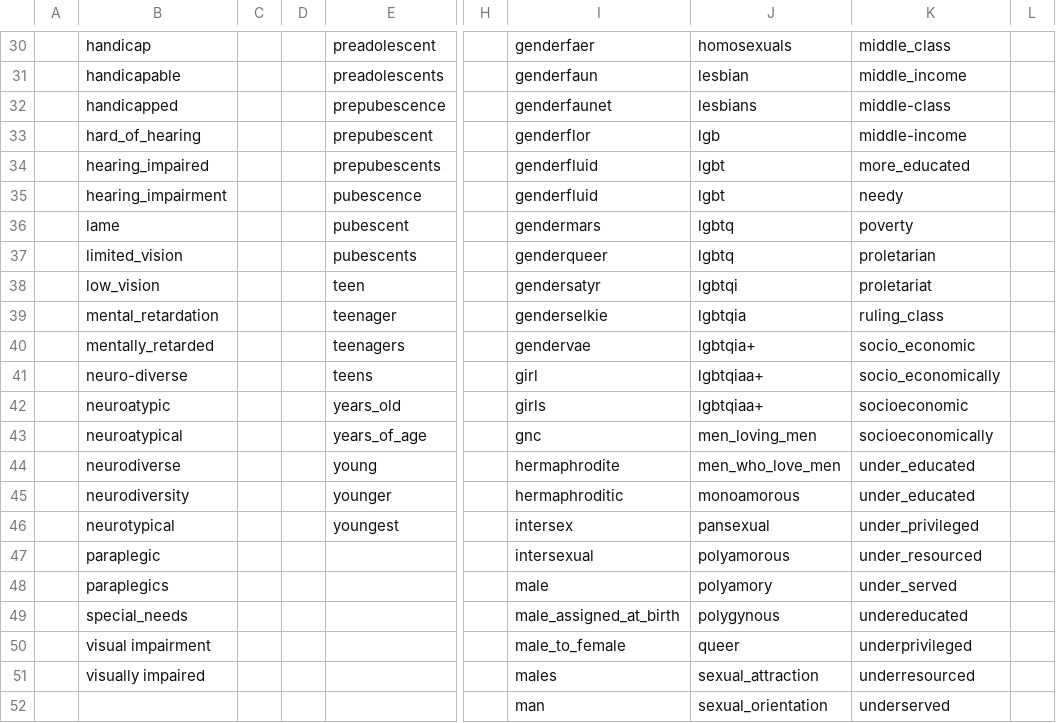
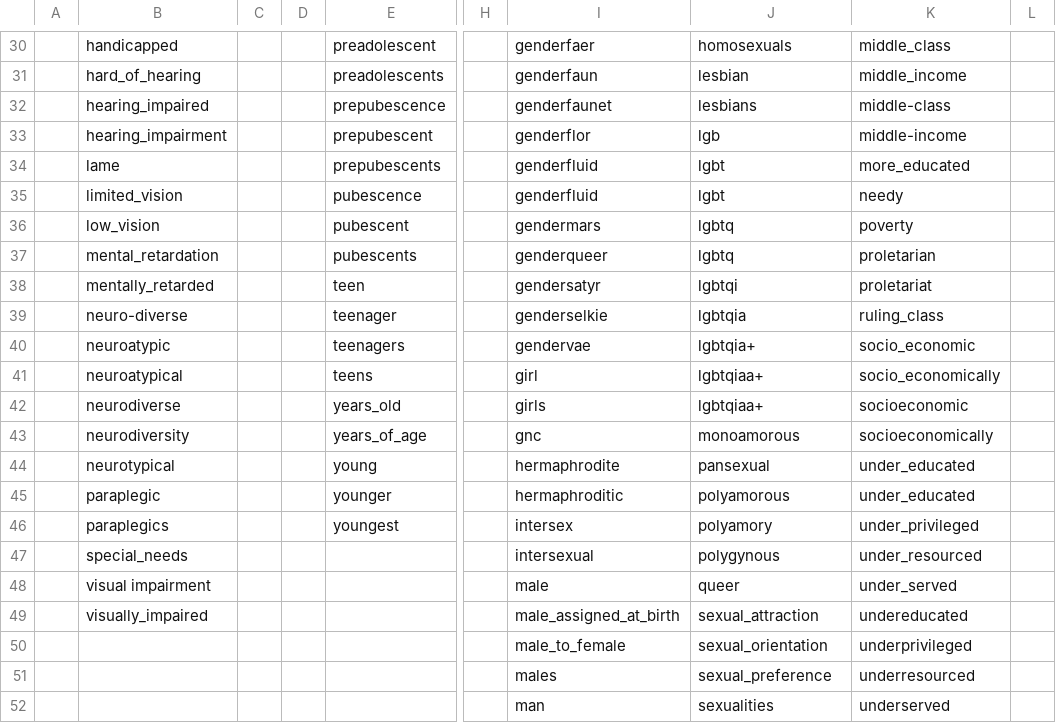
Before and after one commit to brandonleekramer/diversity, a CSV file: data/dictionaries/diversity_project - h1_dictionary.csv, drawn as a sheet; only a part is shown, gaps mark what is left out; the diff covers the shown part only; the diff names each change by its address in the sheet, - before the commit and + after, or states it on an @@ line.

```diff
--- a/data/dictionaries/diversity_project - h1_dictionary.csv
+++ b/data/dictionaries/diversity_project - h1_dictionary.csv
-B30: handicap
+B30: handicapped
-B31: handicapable
+B31: hard_of_hearing
-B32: handicapped
+B32: hearing_impaired
-B33: hard_of_hearing
+B33: hearing_impairment
-B34: hearing_impaired
+B34: lame
-B35: hearing_impairment
+B35: limited_vision
-B36: lame
+B36: low_vision
-B37: limited_vision
+B37: mental_retardation
-B38: low_vision
+B38: mentally_retarded
-B39: mental_retardation
+B39: neuro-diverse
-B40: mentally_retarded
+B40: neuroatypic
-B41: neuro-diverse
+B41: neuroatypical
-B42: neuroatypic
+B42: neurodiverse
-B43: neuroatypical
+B43: neurodiversity
-J43: men_loving_men
+J43: monoamorous
-B44: neurodiverse
+B44: neurotypical
-J44: men_who_love_men
+J44: pansexual
-B45: neurodiversity
+B45: paraplegic
-J45: monoamorous
+J45: polyamorous
-B46: neurotypical
+B46: paraplegics
-J46: pansexual
+J46: polyamory
-B47: paraplegic
+B47: special_needs
-J47: polyamorous
+J47: polygynous
-B48: paraplegics
+B48: visual impairment
-J48: polyamory
+J48: queer
-B49: special_needs
+B49: visually_impaired
-J49: polygynous
+J49: sexual_attraction
-B50: visual impairment
+B50: (empty)
-J50: queer
+J50: sexual_orientation
-B51: visually impaired
+B51: (empty)
-J51: sexual_attraction
+J51: sexual_preference
-J52: sexual_orientation
+J52: sexualities
```
Also changed, not shown: 33 edited cells elsewhere in this file, 1 other file.
